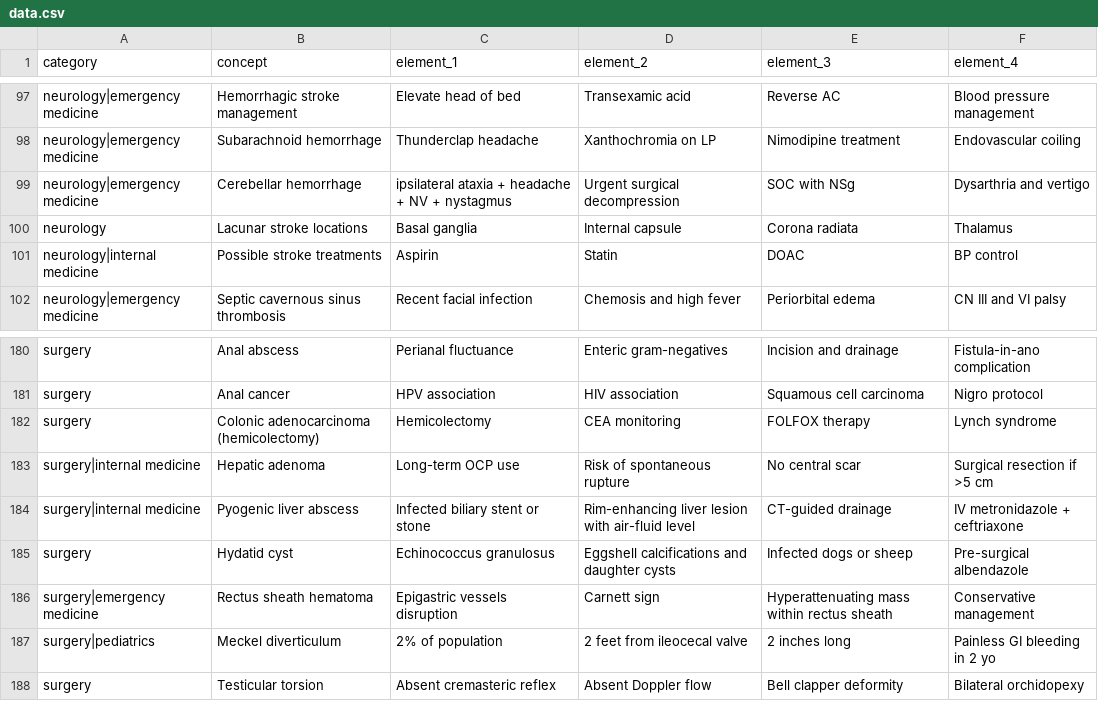
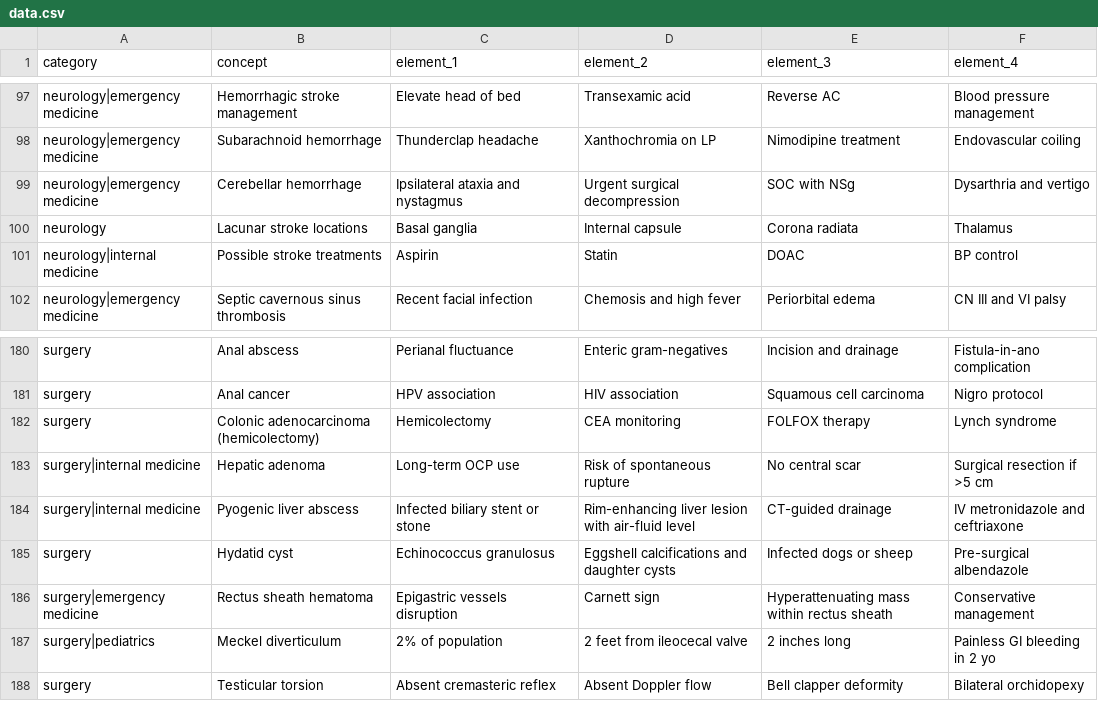
Before and after one commit to michael-s-yao/clerkship-connections, a CSV file: public/data.csv, drawn as a sheet; only a part is shown, gaps mark what is left out.

Commit message:
Fixed minor bugs

```diff
--- a/public/data.csv
+++ b/public/data.csv
@@ -98,3 +98,3 @@ neurology|emergency medicine,Hemorrhagic stroke management,Elevate head of bed,T
 neurology|emergency medicine,Subarachnoid hemorrhage,Thunderclap headache,Xanthochromia on LP,Nimodipine treatment,Endovascular coiling
-neurology|emergency medicine,Cerebellar hemorrhage,ipsilateral ataxia + headache + NV + nystagmus,Urgent surgical decompression,SOC with NSg,Dysarthria and vertigo
+neurology|emergency medicine,Cerebellar hemorrhage,Ipsilateral ataxia and nystagmus,Urgent surgical decompression,SOC with NSg,Dysarthria and vertigo
 neurology,Lacunar stroke locations,Basal ganglia,Internal capsule,Corona radiata,Thalamus
@@ -183,3 +183,3 @@ surgery,Colonic adenocarcinoma (hemicolectomy),Hemicolectomy,CEA monitoring,FOLF
 surgery|internal medicine,Hepatic adenoma,Long-term OCP use,Risk of spontaneous rupture,No central scar,Surgical resection if >5 cm
-surgery|internal medicine,Pyogenic liver abscess,Infected biliary stent or stone,Rim-enhancing liver lesion with air-fluid level,CT-guided drainage,IV metronidazole + ceftriaxone
+surgery|internal medicine,Pyogenic liver abscess,Infected biliary stent or stone,Rim-enhancing liver lesion with air-fluid level,CT-guided drainage,IV metronidazole and ceftriaxone
 surgery,Hydatid cyst,Echinococcus granulosus,Eggshell calcifications and daughter cysts,Infected dogs or sheep,Pre-surgical albendazole
```
